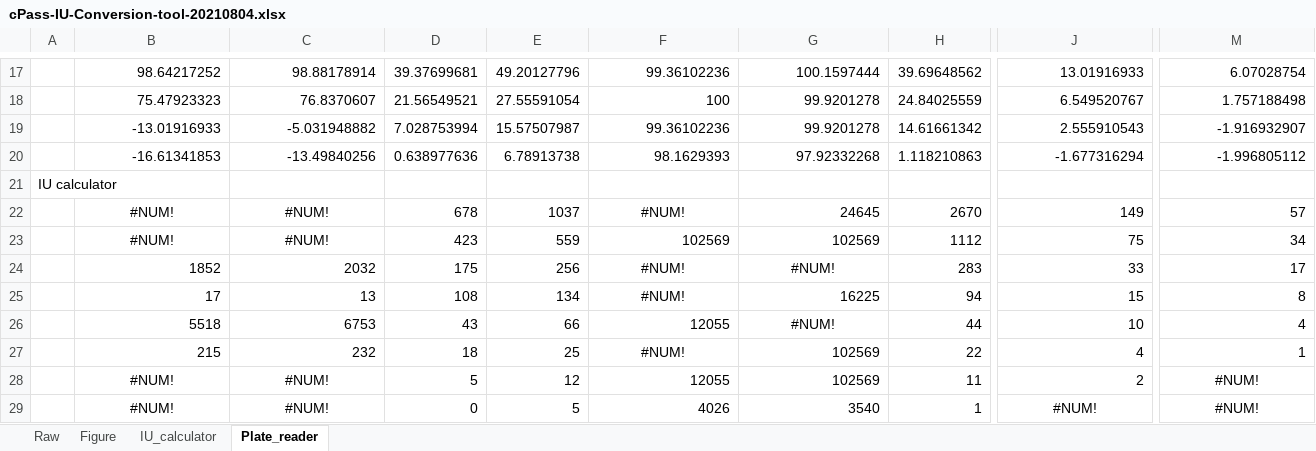
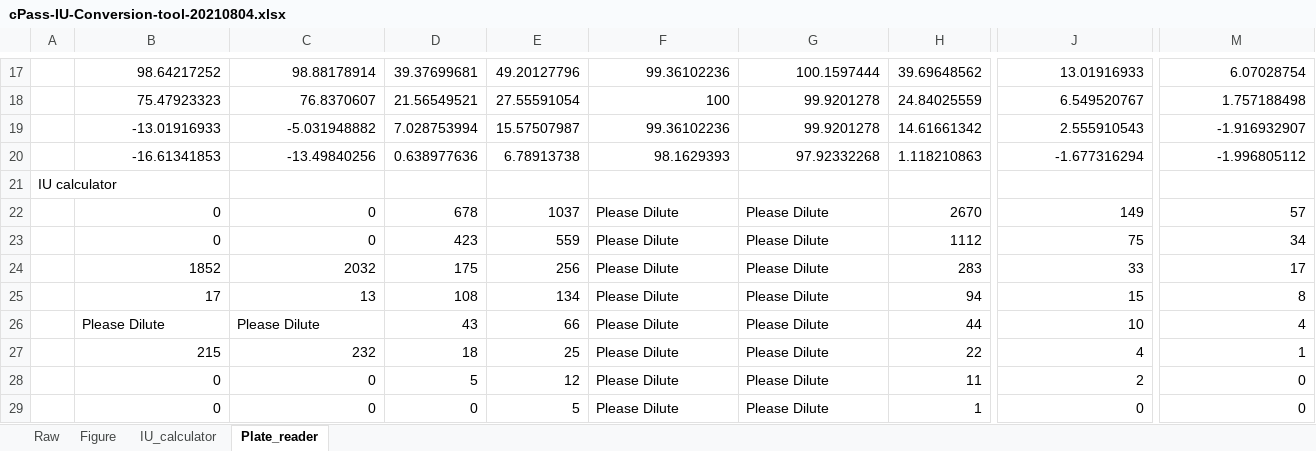
Before and after one commit to Lelouchzhu/cPass-to-IU_Conversion, an Excel workbook: cPass-IU-Conversion-tool-20210804.xlsx, sheet Plate_reader, drawn as a sheet; only a part is shown, gaps mark what is left out; values as stored, in another font and other column widths than the file's, no borders; the diff names each change by its address in the sheet, - before the commit and + after, or states it on an @@ line.

Commit message:
Update cPass-IU-Conversion-tool-20210804.xlsx
Fix the Error for cPass Inhibition% was lower than 0 or higher than 77.6

```diff
--- a/cPass-IU-Conversion-tool-20210804.xlsx (sheet Plate_reader)
+++ b/cPass-IU-Conversion-tool-20210804.xlsx (sheet Plate_reader)
-B22:B23: #NUM!
+B22:B23: 0
-B22:C23 alignment: center
+B22:C23 alignment: right
-C22:C23: #NUM!
+C22:C23: 0
-F22: #NUM!
+F22: Please Dilute
-F22 alignment: center
+F22 alignment: left
-G22: 24645
+G22: Please Dilute
-F23: 102569
+F23: Please Dilute
-G23: 102569
+G23: Please Dilute
-F24:F25: #NUM!
+F24:F25: Please Dilute
-F24:G24 alignment: center
+F24:G24 alignment: left
-G24: #NUM!
+G24: Please Dilute
-F25 alignment: center
+F25 alignment: left
-G25: 16225
+G25: Please Dilute
-B26: 5518
+B26: Please Dilute
-C26: 6753
+C26: Please Dilute
-F26: 12055
+F26: Please Dilute
-G26: #NUM!
+G26: Please Dilute
-G26 alignment: center
+G26 alignment: left
-F27: #NUM!
+F27: Please Dilute
-F27 alignment: center
+F27 alignment: left
-G27:G28: 102569
+G27:G28: Please Dilute
-B28:B29: #NUM!
+B28:B29: 0
-B28:C29 alignment: center
+B28:C29 alignment: right
-C28:C29: #NUM!
+C28:C29: 0
-F28: 12055
+F28: Please Dilute
-M28:M29: #NUM!
+M28:M29: 0
-M28:M29 alignment: center
+M28:M29 alignment: right
-F29: 4026
+F29: Please Dilute
-G29: 3540
+G29: Please Dilute
-J29: #NUM!
+J29: 0
-J29 alignment: center
+J29 alignment: right
```
Also changed, not shown: sheet IU_calculator, formulas that keep their value.
